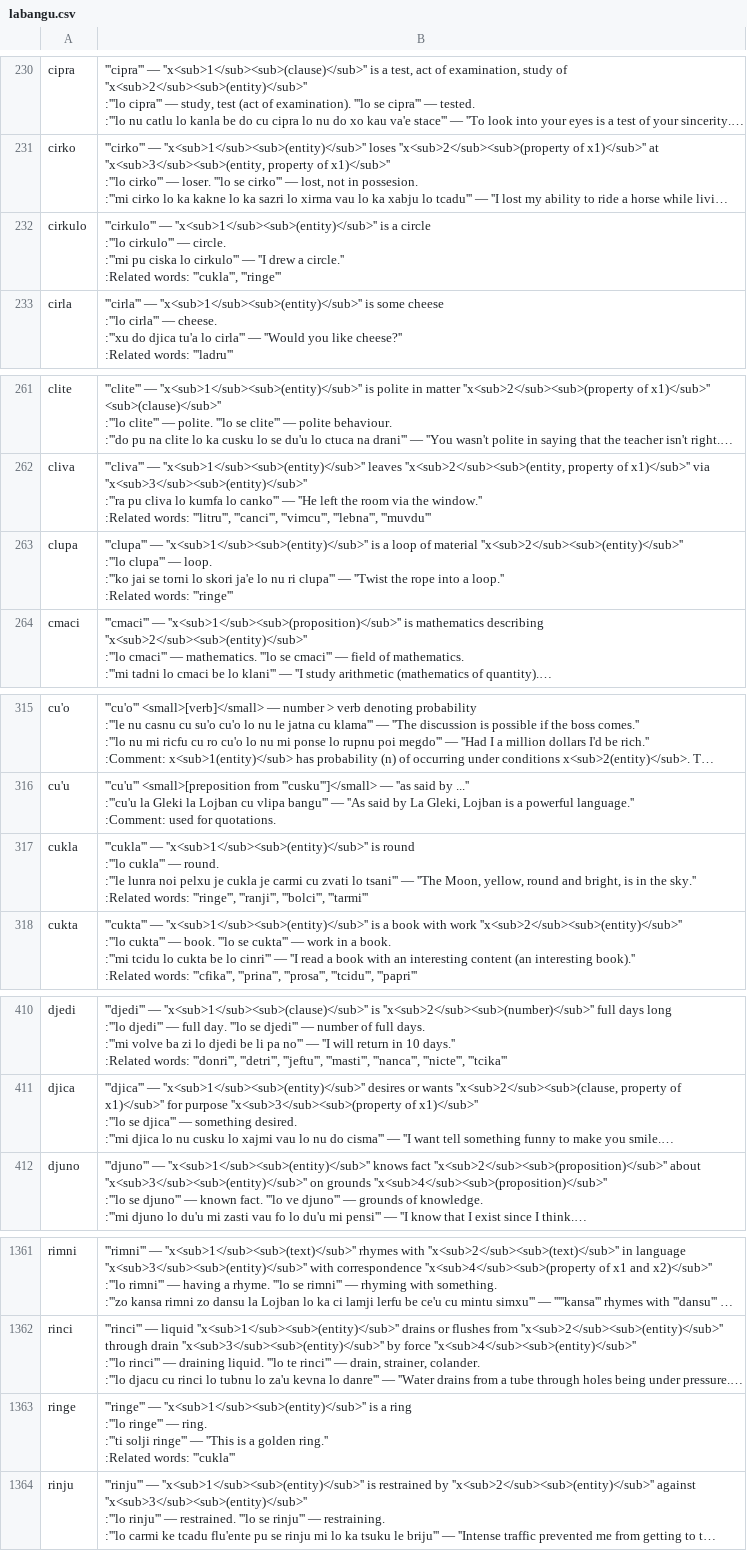
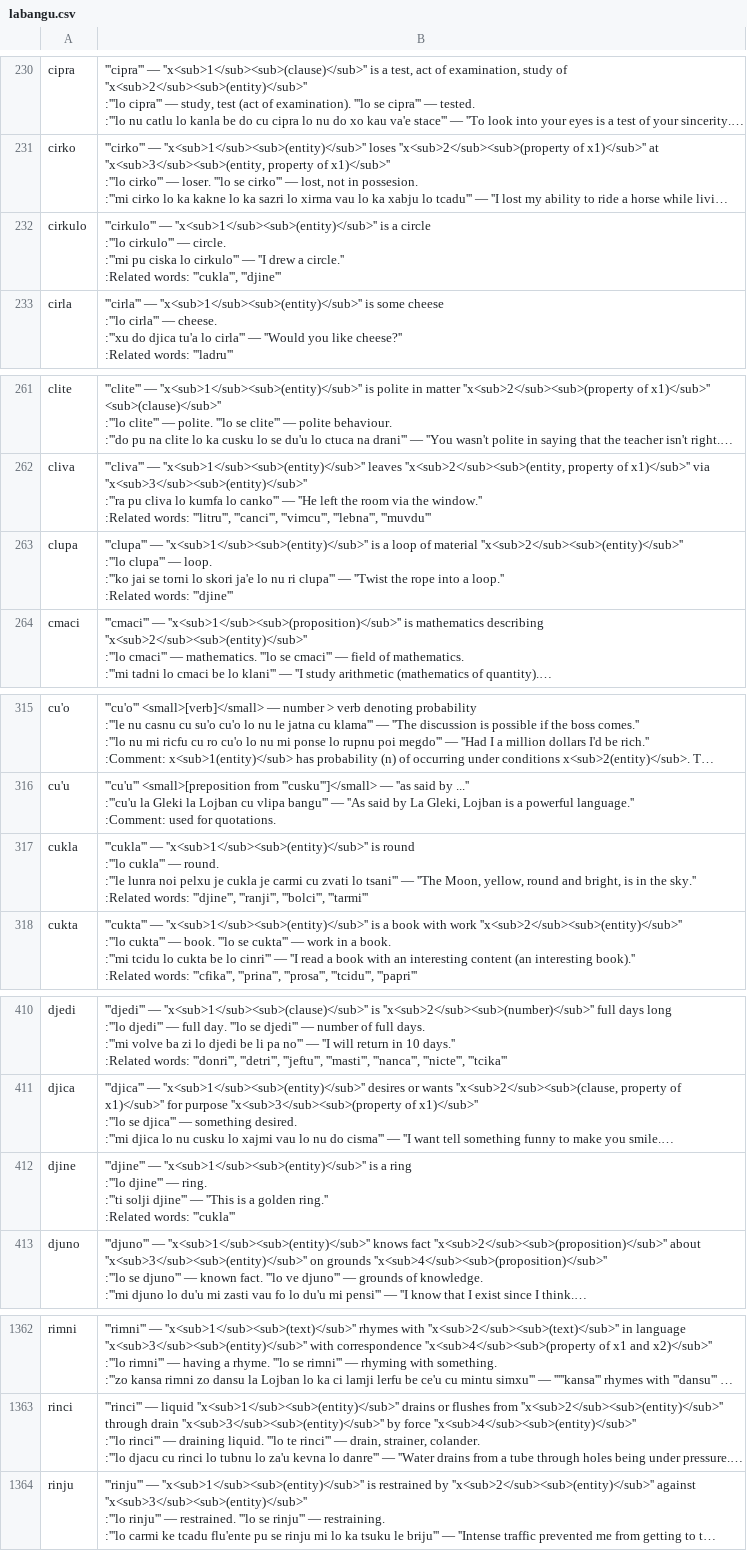
Before and after one commit to lagleki/livla, a CSV file: ircbot/dumps/labangu.csv, drawn as a sheet; only a part is shown, gaps mark what is left out; long unchanged cells end in …; removed rows and columns are numbered as before the commit, all else as after; ↵ is a line break in a cell; the diff covers the shown part only; the diff names each change by its address in the sheet, - before the commit and + after, or states it on an @@ line.

```diff
--- a/ircbot/dumps/labangu.csv
+++ b/ircbot/dumps/labangu.csv
-B232: …words: '''cukla''', '''ringe'''
+B232: …words: '''cukla''', '''djine'''
-B263: …:Related words: '''ringe'''
+B263: …:Related words: '''djine'''
-B317: …:Related words: '''ringe''', '''ranji''', '''bolci''',…
+B317: …:Related words: '''djine''', '''ranji''', '''bolci''',…
+row 412: djine | '''djine''' — ''x<sub>1</sub><sub>(entity)</sub>'' is a ring ↵ :'''lo djine''' — ring. ↵ :'''ti solji djine''' — ''This is a golden ring.'' ↵ :Related words: '''cukla'''
-row 1363: ringe | '''ringe''' — ''x<sub>1</sub><sub>(entity)</sub>'' is a ring ↵ :'''lo ringe''' — ring. ↵ :'''ti solji ringe''' — ''This is a golden ring.'' ↵ :Related words: '''cukla'''
```
Also changed, not shown: 7 edited cells elsewhere in this file, 6 other files.
